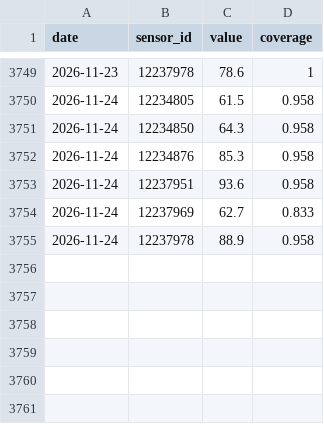
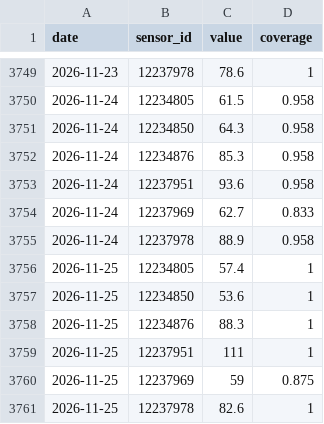
Before and after one commit to Yashvardhan0505/aqi-forecast, a CSV file: data/jaipur/pm25_station_daily.csv, drawn as a sheet; only a part is shown, gaps mark what is left out.

```diff
--- a/data/jaipur/pm25_station_daily.csv
+++ b/data/jaipur/pm25_station_daily.csv
@@ -3755 +3755,7 @@ date,sensor_id,value,coverage
 2026-11-24,12237978,88.9,0.958
+2026-11-25,12234805,57.4,1
+2026-11-25,12234850,53.6,1
+2026-11-25,12234876,88.3,1
+2026-11-25,12237951,111,1
+2026-11-25,12237969,59,0.875
+2026-11-25,12237978,82.6,1
```
Also changed, not shown: data/delhi/forecast_log.csv, data/delhi/pm25_station_daily.csv, 20 other files.
